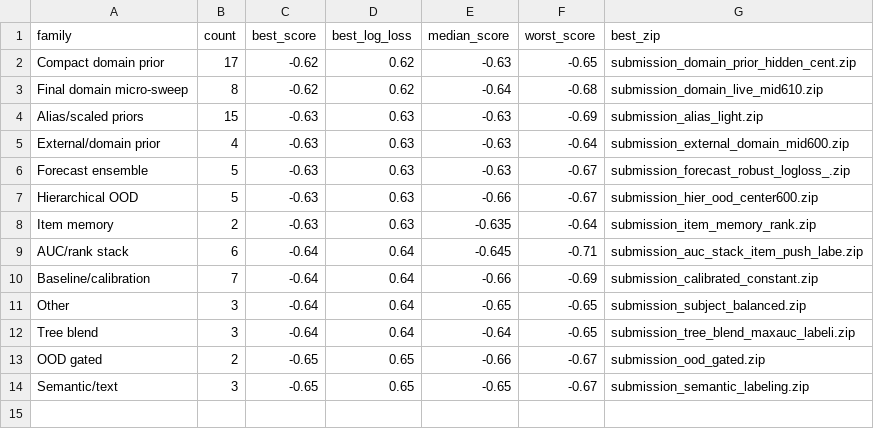
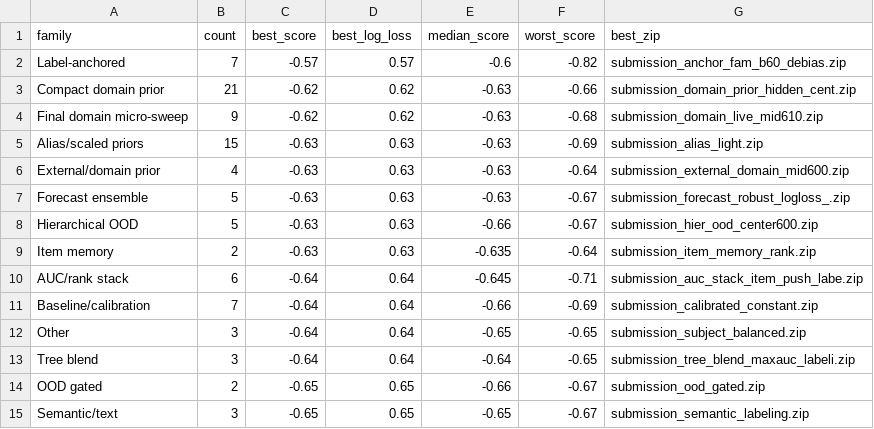
Before and after one commit to BlakeMasters/aims-competition, a CSV file: report/tables/family_summary.csv, drawn as a sheet.

```diff
--- a/report/tables/family_summary.csv
+++ b/report/tables/family_summary.csv
@@ -1,4 +1,5 @@
 family,count,best_score,best_log_loss,median_score,worst_score,best_zip
-Compact domain prior,17,-0.62,0.62,-0.63,-0.65,submission_domain_prior_hidden_cent.zip
-Final domain micro-sweep,8,-0.62,0.62,-0.64,-0.68,submission_domain_live_mid610.zip
+Label-anchored,7,-0.57,0.57,-0.6,-0.82,submission_anchor_fam_b60_debias.zip
+Compact domain prior,21,-0.62,0.62,-0.63,-0.66,submission_domain_prior_hidden_cent.zip
+Final domain micro-sweep,9,-0.62,0.62,-0.63,-0.68,submission_domain_live_mid610.zip
 Alias/scaled priors,15,-0.63,0.63,-0.63,-0.69,submission_alias_light.zip
```
Also changed, not shown: report/tables/hosted_results_clean.csv, results/family_summary.csv, 33 other files.
